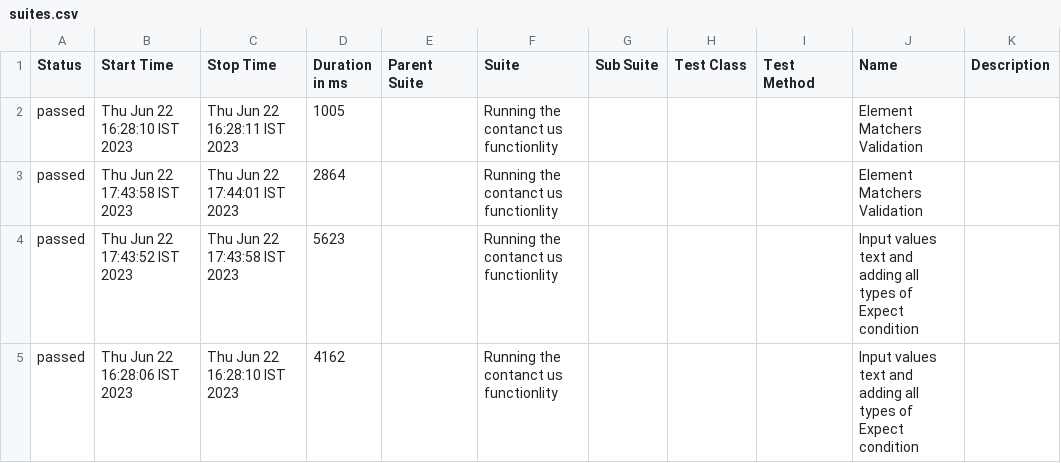
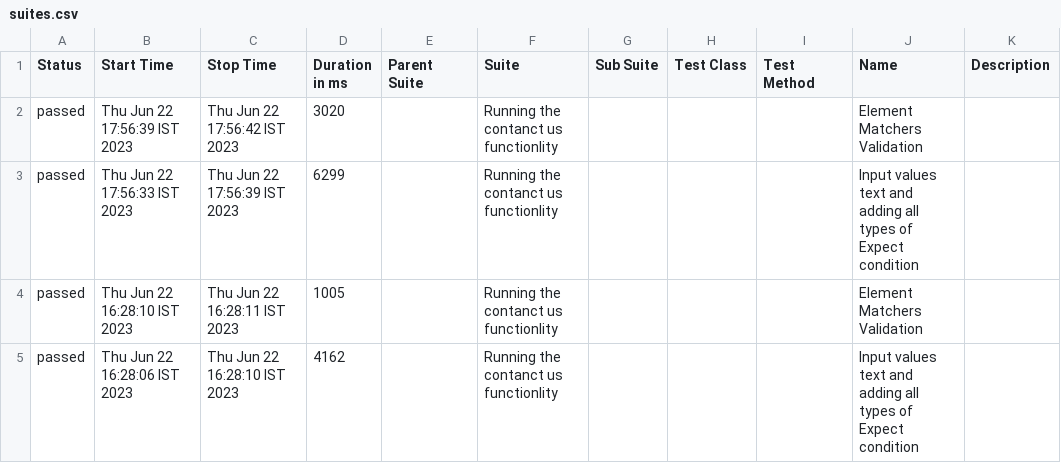
Before and after one commit to ravitejamuppalla/webdriverIO, a CSV file: allure-report/data/suites.csv, drawn as a sheet.

```diff
--- a/allure-report/data/suites.csv
+++ b/allure-report/data/suites.csv
@@ -1,5 +1,5 @@
 "Status","Start Time","Stop Time","Duration in ms","Parent Suite","Suite","Sub Suite","Test Class","Test Method","Name","Description"
+"passed","Thu Jun 22 17:56:39 IST 2023","Thu Jun 22 17:56:42 IST 2023","3020","","Running the contanct us functionlity","","","","Element Matchers Validation",""
+"passed","Thu Jun 22 17:56:33 IST 2023","Thu Jun 22 17:56:39 IST 2023","6299","","Running the contanct us functionlity","","","","Input values text and adding all types of Expect condition",""
 "passed","Thu Jun 22 16:28:10 IST 2023","Thu Jun 22 16:28:11 IST 2023","1005","","Running the contanct us functionlity","","","","Element Matchers Validation",""
-"passed","Thu Jun 22 17:43:58 IST 2023","Thu Jun 22 17:44:01 IST 2023","2864","","Running the contanct us functionlity","","","","Element Matchers Validation",""
-"passed","Thu Jun 22 17:43:52 IST 2023","Thu Jun 22 17:43:58 IST 2023","5623","","Running the contanct us functionlity","","","","Input values text and adding all types of Expect condition",""
 "passed","Thu Jun 22 16:28:06 IST 2023","Thu Jun 22 16:28:10 IST 2023","4162","","Running the contanct us functionlity","","","","Input values text and adding all types of Expect condition",""
```
Also changed, not shown: 48 other files.
